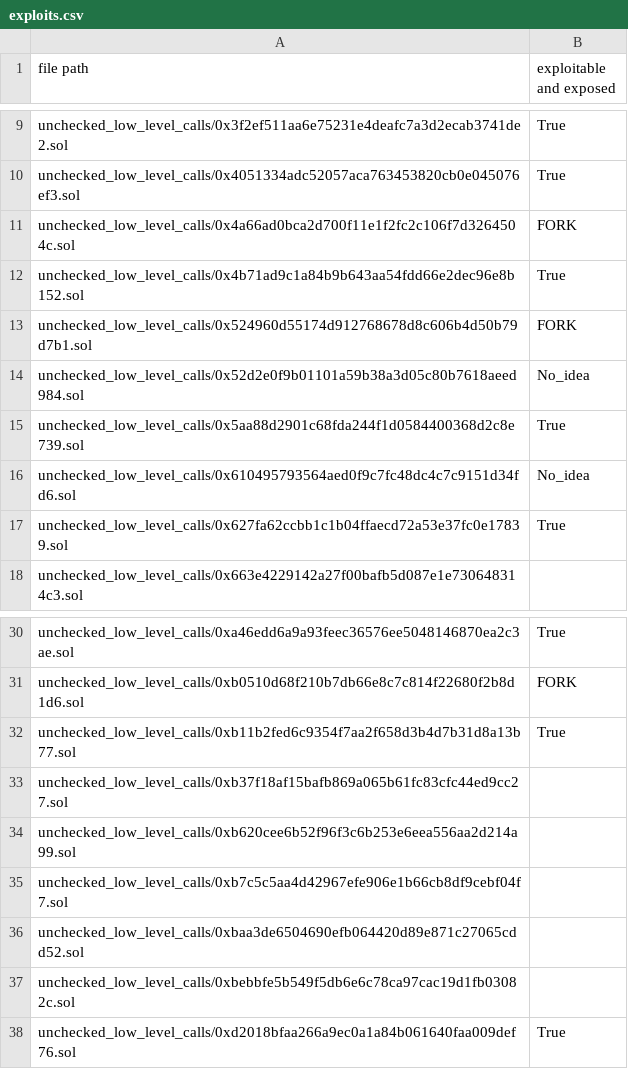
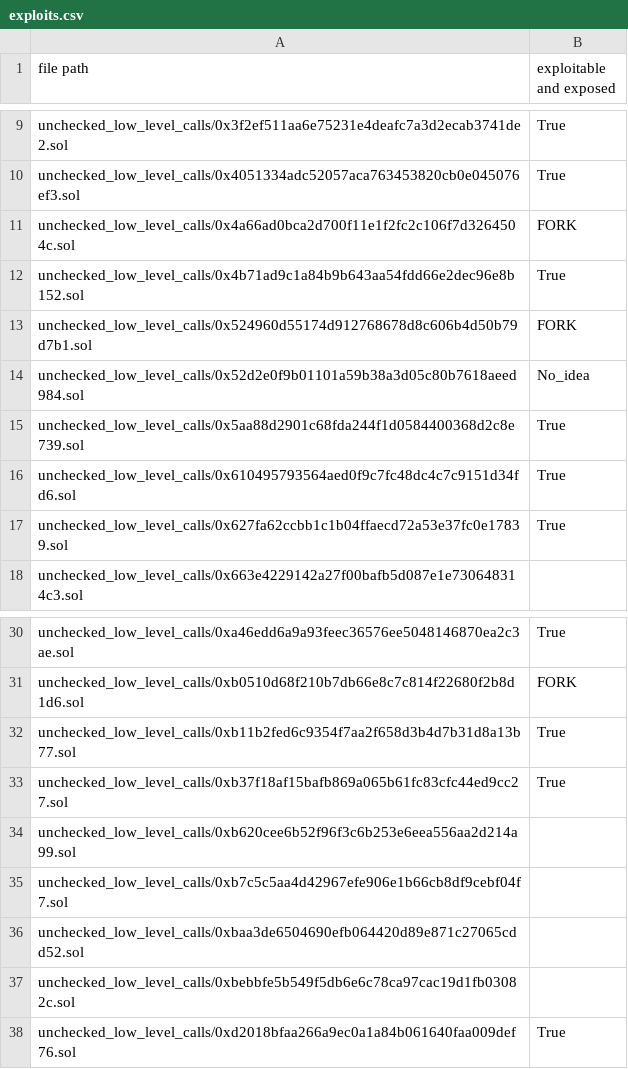
Before and after one commit to ASSERT-KTH/solidity-hack-labs, a CSV file: smartbugs-curated/0.4.x/contracts/unchecked_low_level_calls/exploits.csv, drawn as a sheet; only a part is shown, gaps mark what is left out.

Commit message:
add simplewallet exploit

```diff
--- a/smartbugs-curated/0.4.x/contracts/unchecked_low_level_calls/exploits.csv
+++ b/smartbugs-curated/0.4.x/contracts/unchecked_low_level_calls/exploits.csv
@@ -15,3 +15,3 @@ unchecked_low_level_calls/0x52d2e0f9b01101a59b38a3d05c80b7618aeed984.sol,No_idea
 unchecked_low_level_calls/0x5aa88d2901c68fda244f1d0584400368d2c8e739.sol,True
-unchecked_low_level_calls/0x610495793564aed0f9c7fc48dc4c7c9151d34fd6.sol,No_idea
+unchecked_low_level_calls/0x610495793564aed0f9c7fc48dc4c7c9151d34fd6.sol,True
 unchecked_low_level_calls/0x627fa62ccbb1c1b04ffaecd72a53e37fc0e17839.sol,True
@@ -32,3 +32,3 @@ unchecked_low_level_calls/0xb0510d68f210b7db66e8c7c814f22680f2b8d1d6.sol,FORK
 unchecked_low_level_calls/0xb11b2fed6c9354f7aa2f658d3b4d7b31d8a13b77.sol,True
-unchecked_low_level_calls/0xb37f18af15bafb869a065b61fc83cfc44ed9cc27.sol
+unchecked_low_level_calls/0xb37f18af15bafb869a065b61fc83cfc44ed9cc27.sol,True
 unchecked_low_level_calls/0xb620cee6b52f96f3c6b253e6eea556aa2d214a99.sol
```
Also changed, not shown: 2 other files.
